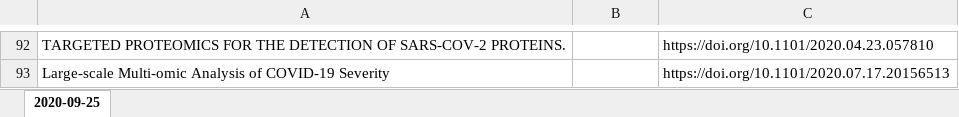
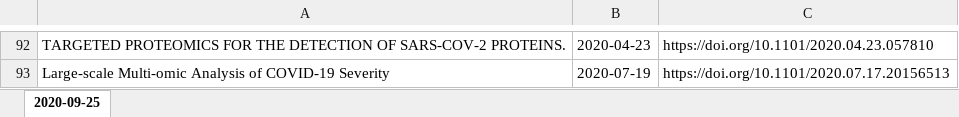
Before and after one commit to VenithaB/COVID-biorxiv, an Excel workbook: 2020_09_25/2020-09-25.xlsx, sheet 2020-09-25, drawn as a sheet; only a part is shown, gaps mark what is left out; values as stored, in another font and other column widths than the file's, no borders; the diff covers the shown part only; the diff names each change by its address in the sheet, - before the commit and + after, or states it on an @@ line.

```diff
--- a/2020_09_25/2020-09-25.xlsx (sheet 2020-09-25)
+++ b/2020_09_25/2020-09-25.xlsx (sheet 2020-09-25)
-B92: (empty)
+B92: 2020-04-23
-B93: (empty)
+B93: 2020-07-19
```
Also changed, not shown: 84 edited cells elsewhere in this sheet, 5 other files.
